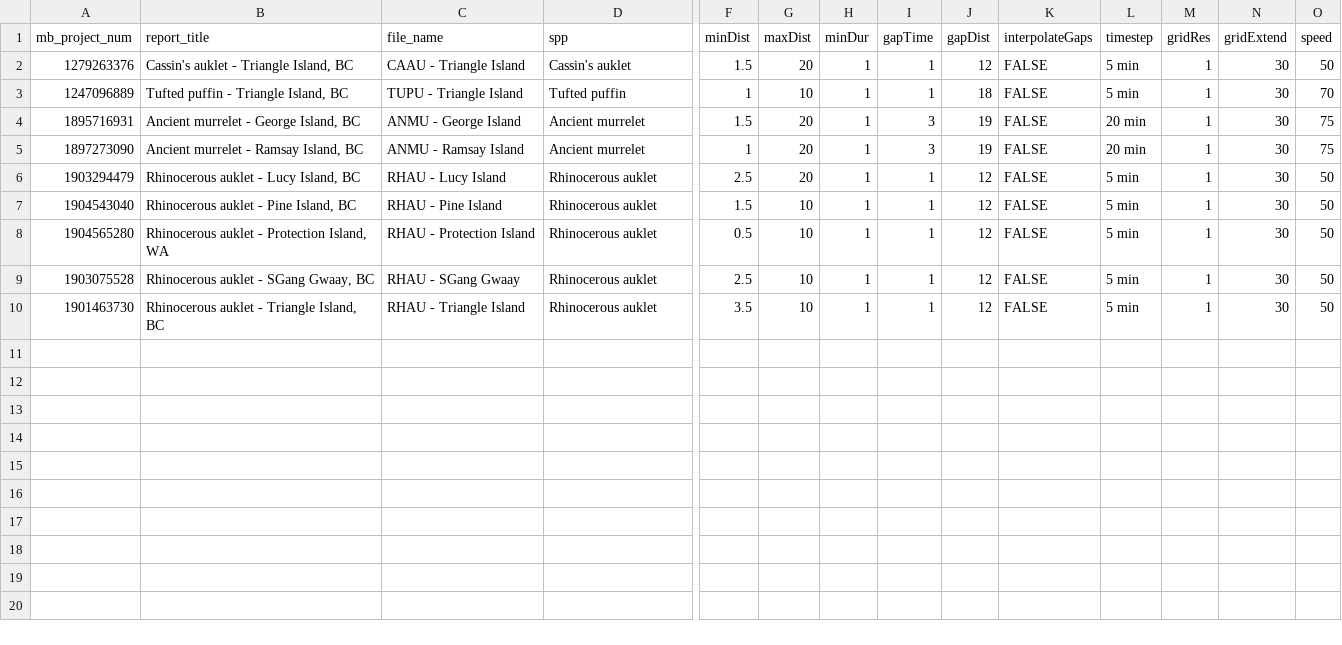
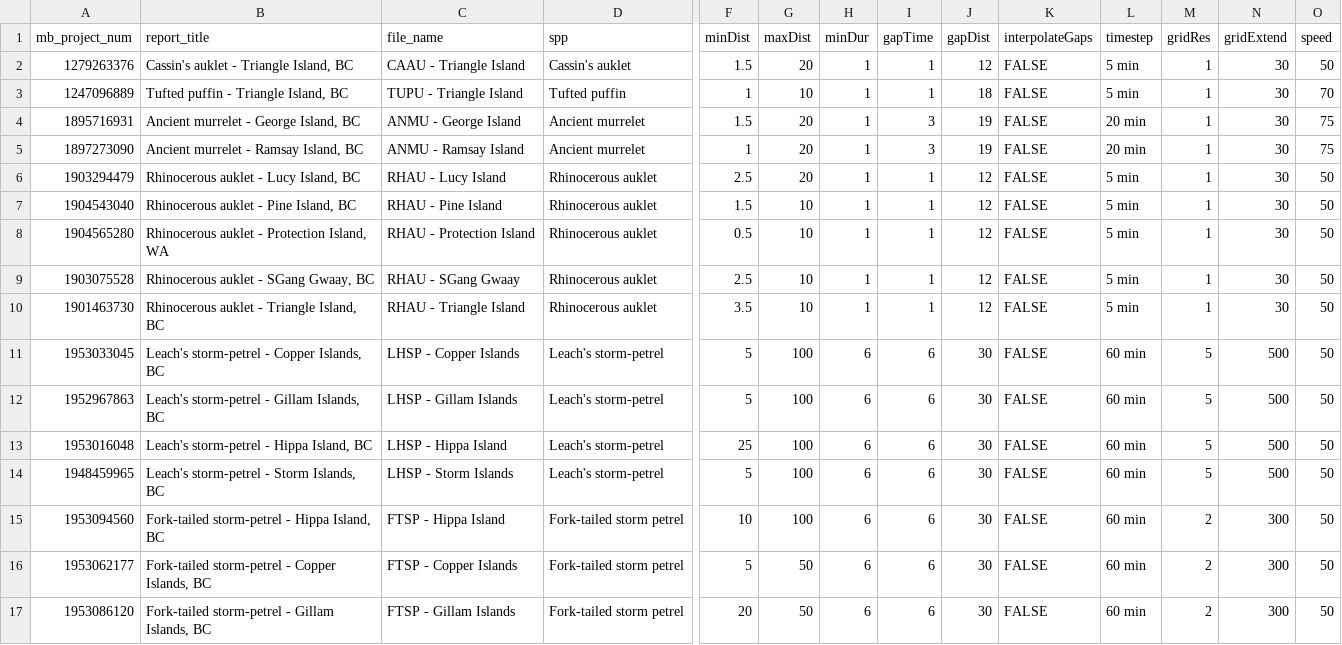
Before and after one commit to popovs/OPPtools, a CSV file: data-raw/opp-cpf-report-params.csv, drawn as a sheet; only a part is shown, gaps mark what is left out; rows hold the shown columns only; the diff names each change by its address in the sheet, - before the commit and + after, or states it on an @@ line.

Commit message:
Add storm-petrels

```diff
--- a/data-raw/opp-cpf-report-params.csv
+++ b/data-raw/opp-cpf-report-params.csv
+row 11: 1953033045 | Leach's storm-petrel - Copper Islands, BC | LHSP - Copper Islands | Leach's storm-petrel | 5 | 100 | 6 | 6 | 30 | FALSE | 60 min | 5 | 500 | 50
+row 12: 1952967863 | Leach's storm-petrel - Gillam Islands, BC | LHSP - Gillam Islands | Leach's storm-petrel | 5 | 100 | 6 | 6 | 30 | FALSE | 60 min | 5 | 500 | 50
+row 13: 1953016048 | Leach's storm-petrel - Hippa Island, BC | LHSP - Hippa Island | Leach's storm-petrel | 25 | 100 | 6 | 6 | 30 | FALSE | 60 min | 5 | 500 | 50
+row 14: 1948459965 | Leach's storm-petrel - Storm Islands, BC | LHSP - Storm Islands | Leach's storm-petrel | 5 | 100 | 6 | 6 | 30 | FALSE | 60 min | 5 | 500 | 50
+row 15: 1953094560 | Fork-tailed storm-petrel - Hippa Island, BC | FTSP - Hippa Island | Fork-tailed storm petrel | 10 | 100 | 6 | 6 | 30 | FALSE | 60 min | 2 | 300 | 50
+row 16: 1953062177 | Fork-tailed storm-petrel - Copper Islands, BC | FTSP - Copper Islands | Fork-tailed storm petrel | 5 | 50 | 6 | 6 | 30 | FALSE | 60 min | 2 | 300 | 50
+row 17: 1953086120 | Fork-tailed storm-petrel - Gillam Islands, BC | FTSP - Gillam Islands | Fork-tailed storm petrel | 20 | 50 | 6 | 6 | 30 | FALSE | 60 min | 2 | 300 | 50
```
Also changed, not shown: 1 other file.
